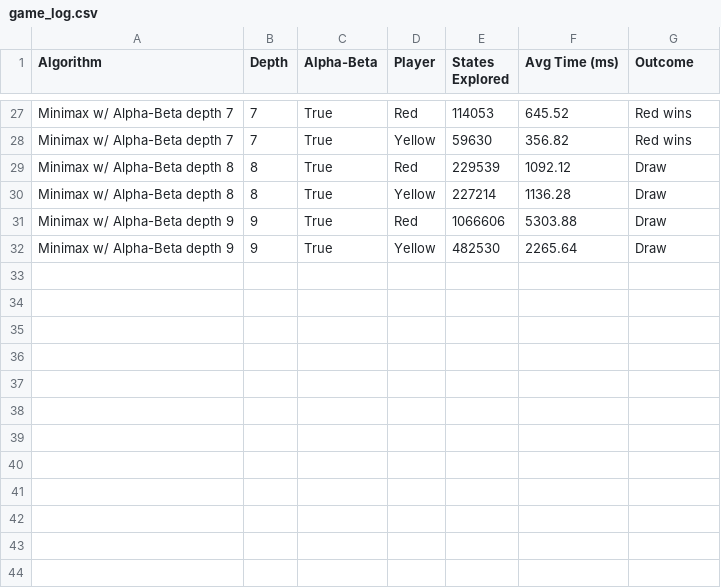
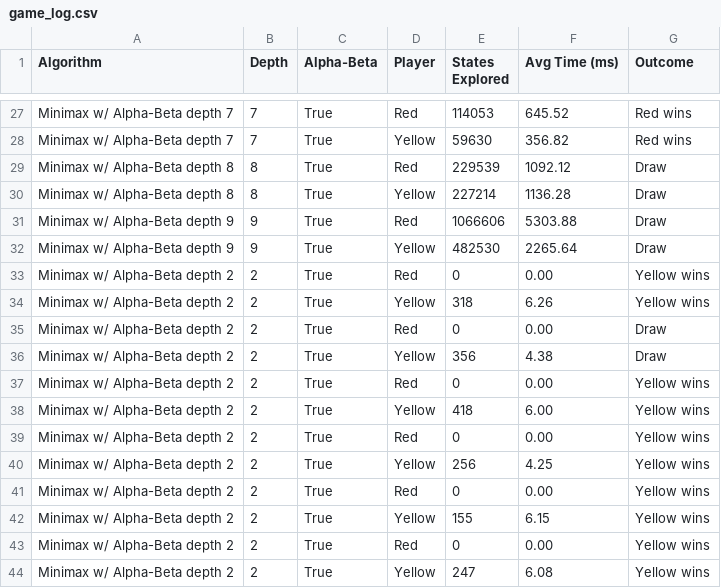
Before and after one commit to tylero07/4701-Connect-Four, a CSV file: game_log.csv, drawn as a sheet; only a part is shown, gaps mark what is left out.

```diff
--- a/game_log.csv
+++ b/game_log.csv
@@ -32 +32,13 @@ Minimax w/ Alpha-Beta depth 9,9,True,Red,1066606,5303.88,Draw
 Minimax w/ Alpha-Beta depth 9,9,True,Yellow,482530,2265.64,Draw
+Minimax w/ Alpha-Beta depth 2,2,True,Red,0,0.00,Yellow wins
+Minimax w/ Alpha-Beta depth 2,2,True,Yellow,318,6.26,Yellow wins
+Minimax w/ Alpha-Beta depth 2,2,True,Red,0,0.00,Draw
+Minimax w/ Alpha-Beta depth 2,2,True,Yellow,356,4.38,Draw
+Minimax w/ Alpha-Beta depth 2,2,True,Red,0,0.00,Yellow wins
+Minimax w/ Alpha-Beta depth 2,2,True,Yellow,418,6.00,Yellow wins
+Minimax w/ Alpha-Beta depth 2,2,True,Red,0,0.00,Yellow wins
+Minimax w/ Alpha-Beta depth 2,2,True,Yellow,256,4.25,Yellow wins
+Minimax w/ Alpha-Beta depth 2,2,True,Red,0,0.00,Yellow wins
+Minimax w/ Alpha-Beta depth 2,2,True,Yellow,155,6.15,Yellow wins
+Minimax w/ Alpha-Beta depth 2,2,True,Red,0,0.00,Yellow wins
+Minimax w/ Alpha-Beta depth 2,2,True,Yellow,247,6.08,Yellow wins
```
Also changed, not shown: 1 other file.
